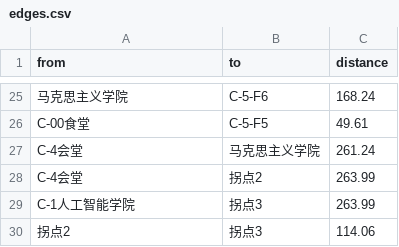
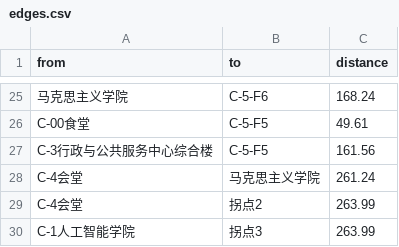
Before and after one commit to Kujie-Hub/Campus-Navigation-System, a CSV file: data/edges.csv, drawn as a sheet; only a part is shown, gaps mark what is left out; the shorter side is filled out with more unchanged rows; the diff names each change by its address in the sheet, - before the commit and + after, or states it on an @@ line.

Commit message:
小修改，不算

```diff
--- a/data/edges.csv
+++ b/data/edges.csv
+row 27: C-3行政与公共服务中心综合楼 | C-5-F5 | 161.56
```
